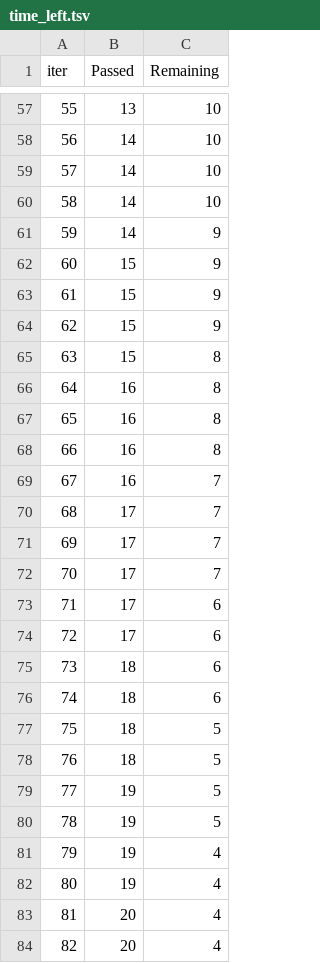
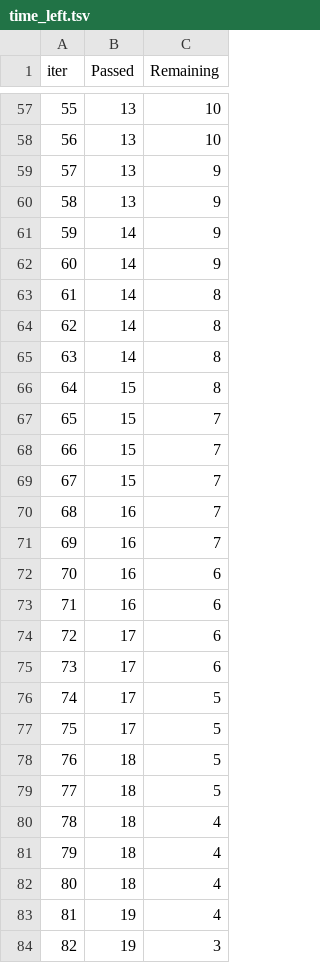
Before and after one commit to Mrunmailad/mlproject, a TSV file: catboost_info/time_left.tsv, drawn as a sheet; only a part is shown, gaps mark what is left out; the diff covers the shown part only.

```diff
--- a/catboost_info/time_left.tsv
+++ b/catboost_info/time_left.tsv
@@ -57,28 +57,28 @@ iter	Passed	Remaining
 55	13	10
-56	14	10
-57	14	10
-58	14	10
+56	13	10
+57	13	9
+58	13	9
 59	14	9
-60	15	9
-61	15	9
-62	15	9
-63	15	8
-64	16	8
-65	16	8
-66	16	8
-67	16	7
-68	17	7
-69	17	7
-70	17	7
-71	17	6
+60	14	9
+61	14	8
+62	14	8
+63	14	8
+64	15	8
+65	15	7
+66	15	7
+67	15	7
+68	16	7
+69	16	7
+70	16	6
+71	16	6
 72	17	6
-73	18	6
-74	18	6
-75	18	5
+73	17	6
+74	17	5
+75	17	5
 76	18	5
-77	19	5
-78	19	5
-79	19	4
-80	19	4
-81	20	4
-82	20	4
+77	18	5
+78	18	4
+79	18	4
+80	18	4
+81	19	4
+82	19	3
```
Also changed, not shown: 68 edited cells elsewhere in this file, 3 other files.
